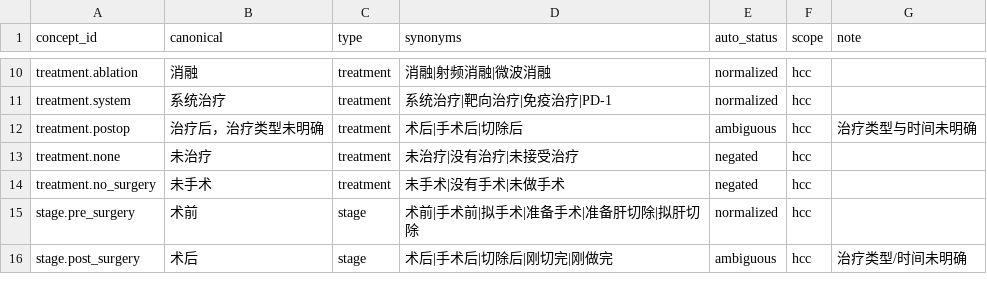
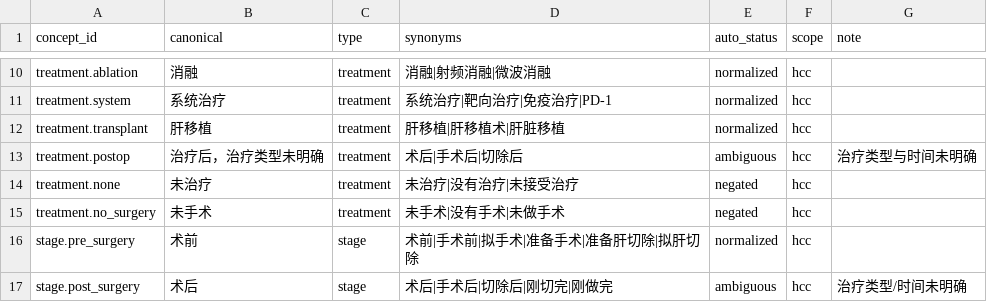
Before and after one commit to DJ-STONE36/HCC-Fit, a CSV file: desktop/resources/terms.csv, drawn as a sheet; only a part is shown, gaps mark what is left out.

```diff
--- a/desktop/resources/terms.csv
+++ b/desktop/resources/terms.csv
@@ -11,2 +11,3 @@ treatment.ablation,消融,treatment,消融|射频消融|微波消融,normalized,
 treatment.system,系统治疗,treatment,系统治疗|靶向治疗|免疫治疗|PD-1,normalized,hcc,
+treatment.transplant,肝移植,treatment,肝移植|肝移植术|肝脏移植,normalized,hcc,
 treatment.postop,治疗后，治疗类型未明确,treatment,术后|手术后|切除后,ambiguous,hcc,治疗类型与时间未明确
```
Also changed, not shown: 15 other files.
